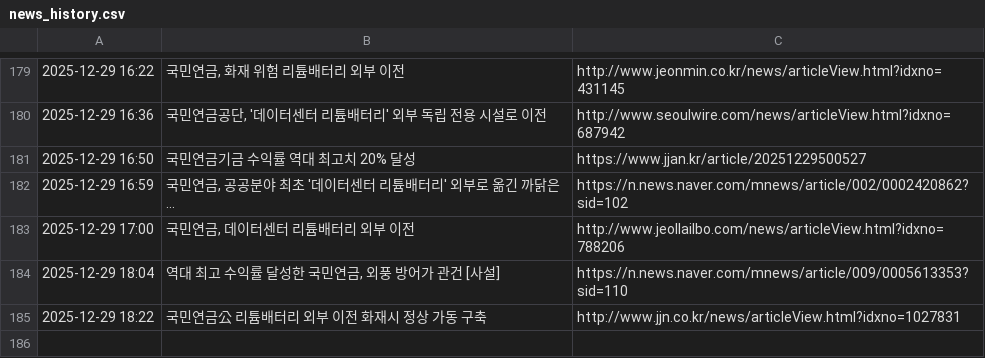
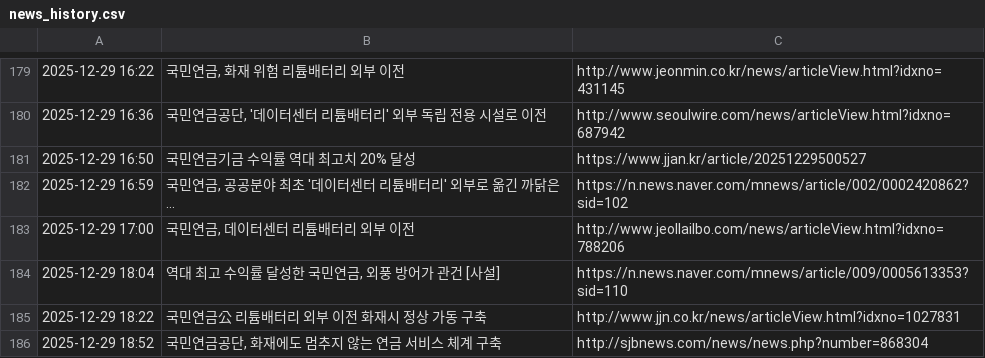
Before and after one commit to roy8in/nps-news-monitor, a CSV file: news_history.csv, drawn as a sheet; only a part is shown, gaps mark what is left out.

```diff
--- a/news_history.csv
+++ b/news_history.csv
@@ -185 +185,2 @@
 2025-12-29 18:22,국민연금公 리튬배터리 외부 이전 화재시 정상 가동 구축,http://www.jjn.co.kr/news/articleView.html?idxno=1027831
+2025-12-29 18:52,"국민연금공단, 화재에도 멈추지 않는 연금 서비스 체계 구축",http://sjbnews.com/news/news.php?number=868304
```
